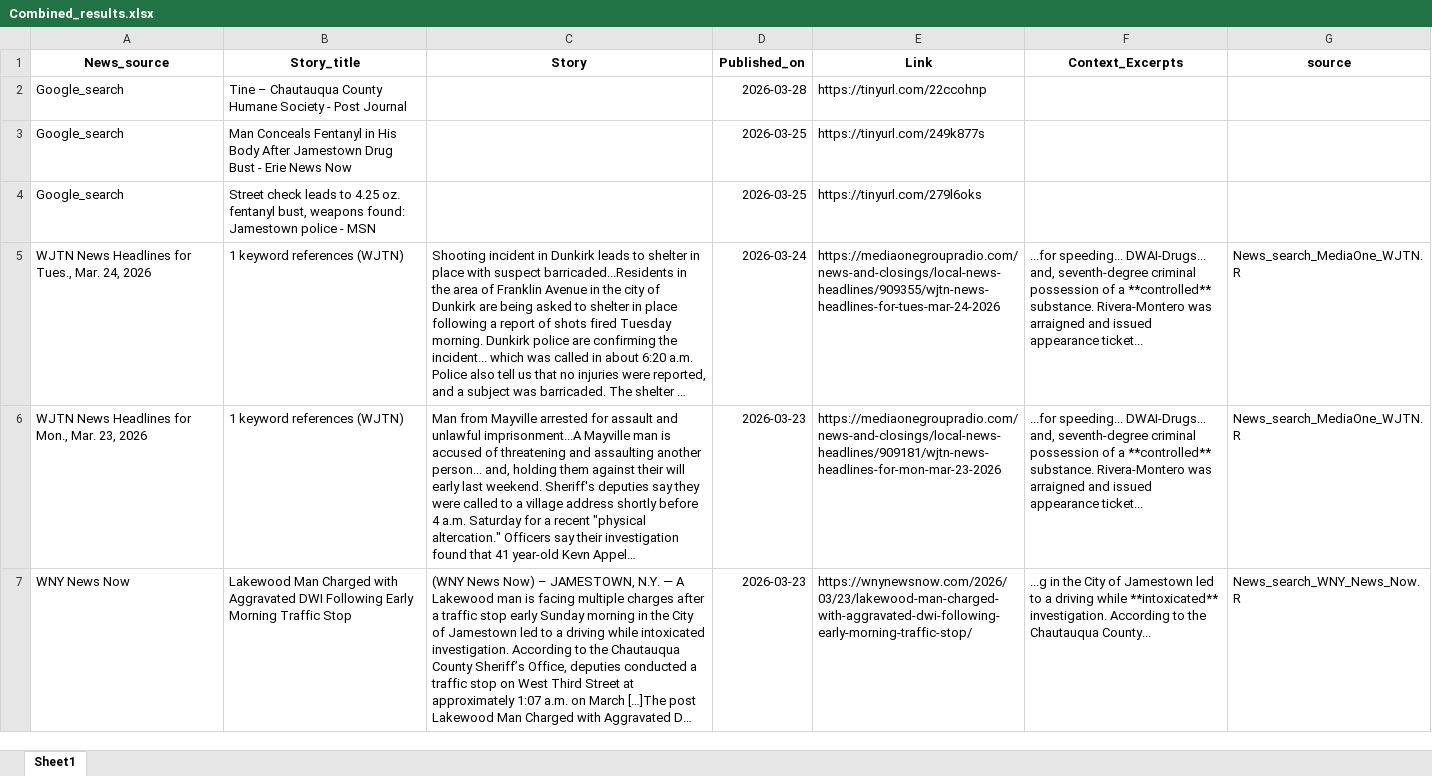
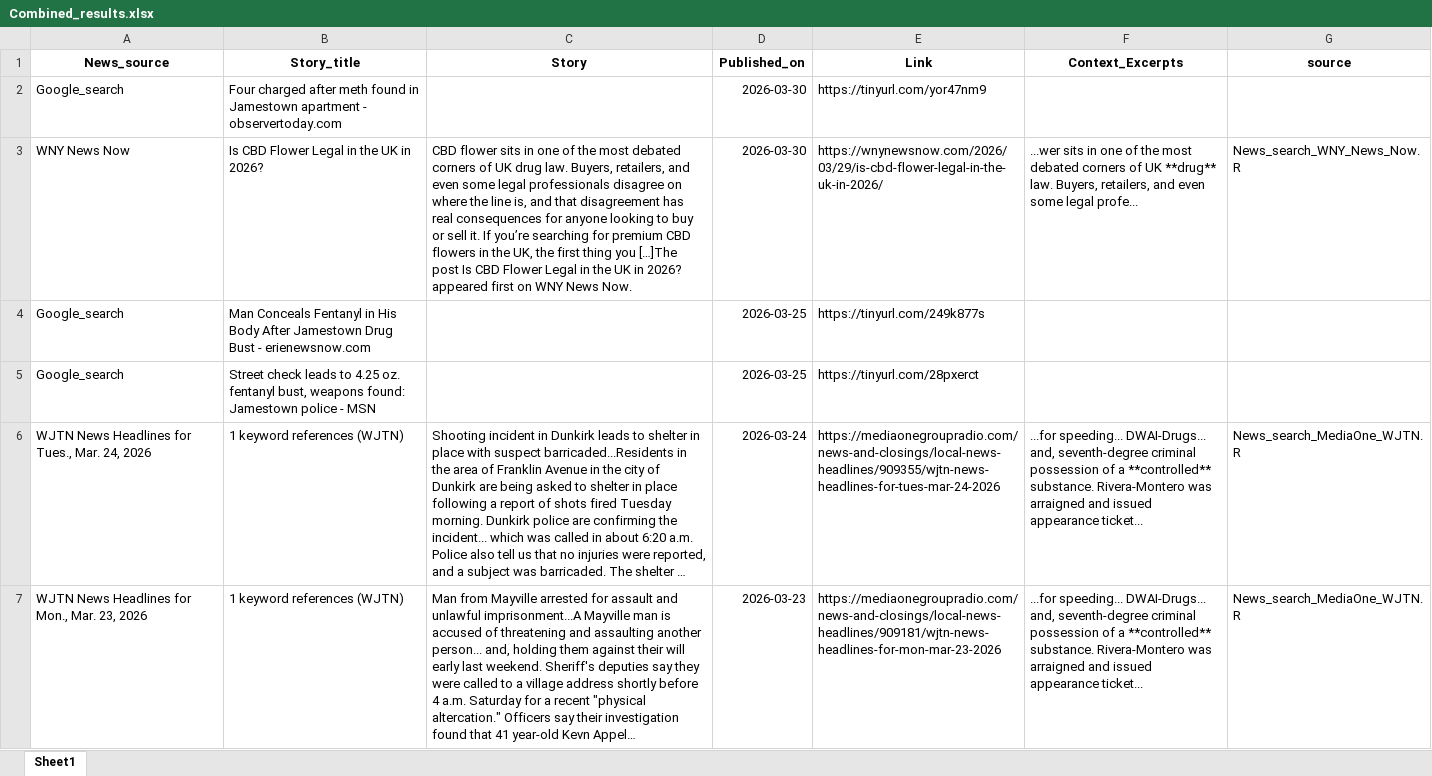
Before and after one commit to twentyandchange/CHQ_Report_W-Tba4YQG, an Excel workbook: Combined_results.xlsx, sheet Sheet1, drawn as a sheet; only a part is shown; the shorter side is filled out with more unchanged rows; long unchanged cells end in …; values as stored, in another font and other column widths than the file's, no borders; addresses are those after the commit; the diff names each change by its address in the sheet, - before the commit and + after, or states it on an @@ line.

```diff
--- a/Combined_results.xlsx (sheet Sheet1)
+++ b/Combined_results.xlsx (sheet Sheet1)
-B2 (Story_title): Tine – Chautauqua County Humane Society - Post Journal
+B2 (Story_title): Four charged after meth found in Jamestown apartment - observertoday.com
-D2 (Published_on): 2026-03-28
+D2 (Published_on): 2026-03-30
-E2 (Link): https://tinyurl.com/22ccohnp
+E2 (Link): https://tinyurl.com/yor47nm9
+row 3: WNY News Now | Is CBD Flower Legal in the UK in 2026? | CBD flower sits in one of the most debated corners of UK drug law. Buyers, retailers, and even some legal professionals disagree on where the line is, and that disagreement has real consequences for anyone looking to buy or sell it. If you’re searching for premium CBD flowers in the UK, the first thing you […]The post Is CBD Flower Legal in the UK in 2026? appeared first on WNY News Now. | 2026-03-30 | https://wnynewsnow.com/2026/03/29/is-cbd-flower-legal-in-the-uk-in-2026/ | ...wer sits in one of the most debated corners of UK **drug** law. Buyers, retailers, and even some legal profe... | News_search_WNY_News_Now.R
-B4 (Story_title): …Bust - Erie News Now
+B4 (Story_title): …Bust - erienewsnow.com
-E5 (Link): https://tinyurl.com/279l6oks
+E5 (Link): https://tinyurl.com/28pxerct
```
Also changed, not shown: 9 other files.
